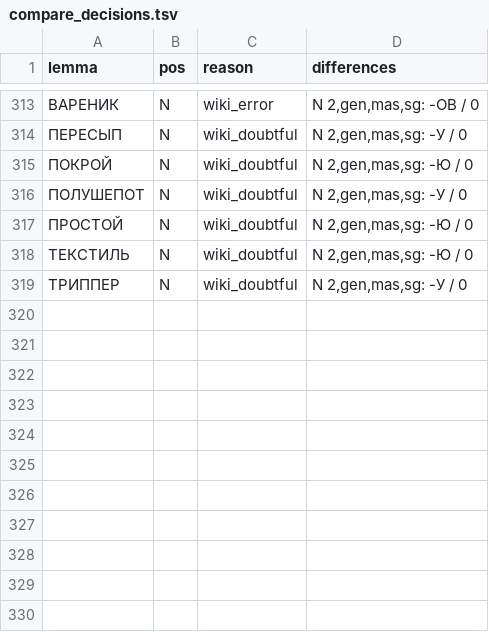
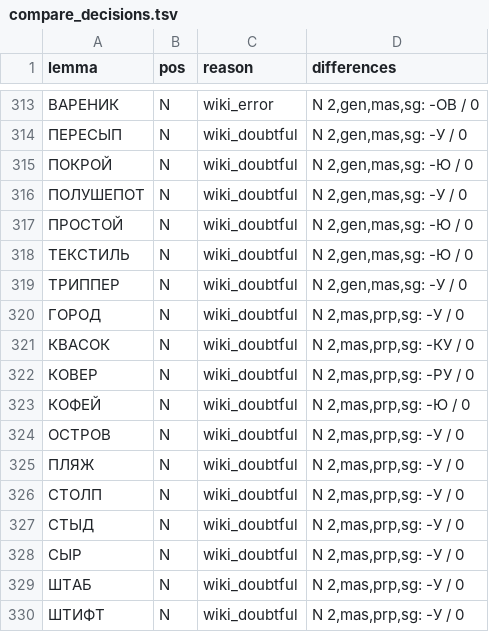
Before and after one commit to sokirko74/nlp_base, a TSV file: ru_wiktionary_merger/compare_decisions.tsv, drawn as a sheet; only a part is shown, gaps mark what is left out; the diff names each change by its address in the sheet, - before the commit and + after, or states it on an @@ line.

```diff
--- a/ru_wiktionary_merger/compare_decisions.tsv
+++ b/ru_wiktionary_merger/compare_decisions.tsv
+row 320: ГОРОД | N | wiki_doubtful | N 2,mas,prp,sg: -У / 0
+row 321: КВАСОК | N | wiki_doubtful | N 2,mas,prp,sg: -КУ / 0
+row 322: КОВЕР | N | wiki_doubtful | N 2,mas,prp,sg: -РУ / 0
+row 323: КОФЕЙ | N | wiki_doubtful | N 2,mas,prp,sg: -Ю / 0
+row 324: ОСТРОВ | N | wiki_doubtful | N 2,mas,prp,sg: -У / 0
+row 325: ПЛЯЖ | N | wiki_doubtful | N 2,mas,prp,sg: -У / 0
+row 326: СТОЛП | N | wiki_doubtful | N 2,mas,prp,sg: -У / 0
+row 327: СТЫД | N | wiki_doubtful | N 2,mas,prp,sg: -У / 0
+row 328: СЫР | N | wiki_doubtful | N 2,mas,prp,sg: -У / 0
+row 329: ШТАБ | N | wiki_doubtful | N 2,mas,prp,sg: -У / 0
+row 330: ШТИФТ | N | wiki_doubtful | N 2,mas,prp,sg: -У / 0
```
Also changed, not shown: 3 other files.
